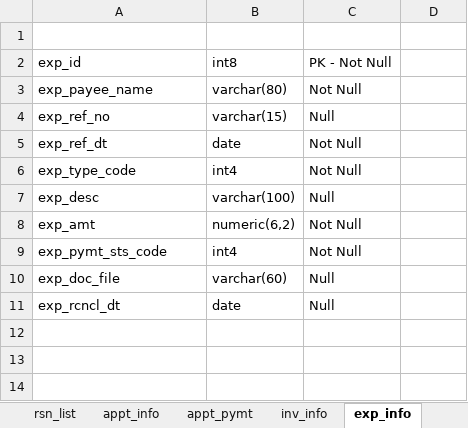
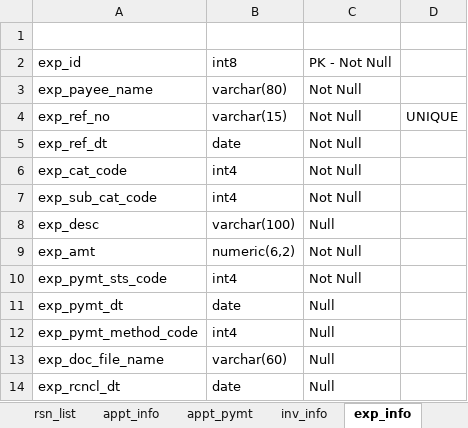
Before and after one commit to allamigit/SecurePrints, an Excel workbook: src/main/resources/data/DB.xlsx, sheet exp_info, drawn as a sheet; values as stored, in another font and other column widths than the file's, no borders; addresses are those after the commit; the diff names each change by its address in the sheet, - before the commit and + after, or states it on an @@ line.

```diff
--- a/src/main/resources/data/DB.xlsx (sheet exp_info)
+++ b/src/main/resources/data/DB.xlsx (sheet exp_info)
-C4: Null
+C4: Not Null
-D4: (empty)
+D4: UNIQUE
-A6: exp_type_code
+A6: exp_cat_code
+row 7: exp_sub_cat_code | int4 | Not Null
+row 11: exp_pymt_dt | date | Null
+row 12: exp_pymt_method_code | int4 | Null
-A13: exp_doc_file
+A13: exp_doc_file_name
```
Also changed, not shown: sheet inv_info, sheet usr_info, sheet com_info, 17 other files.
